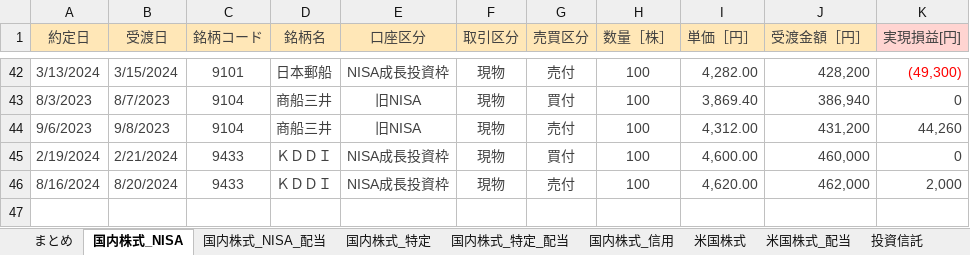
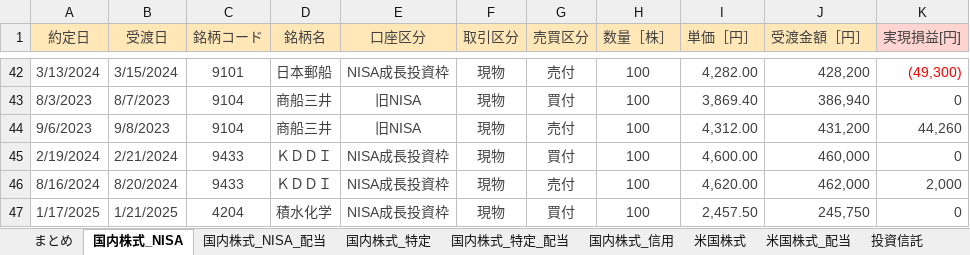
Before and after one commit to Shota0525/streamlit_stock_app, an Excel workbook: data/02_運用_rakuten.xlsx, sheet 国内株式_NISA, drawn as a sheet; only a part is shown, gaps mark what is left out; values as stored, in another font and other column widths than the file's, no borders; the diff names each change by its address in the sheet, - before the commit and + after, or states it on an @@ line.

```diff
--- a/data/02_運用_rakuten.xlsx (sheet 国内株式_NISA)
+++ b/data/02_運用_rakuten.xlsx (sheet 国内株式_NISA)
+row 47: 1/17/2025 | 1/21/2025 | 4204 | 積水化学 | NISA成長投資枠 | 現物 | 買付 | 100 | 2,457.50 | 245,750 | 0
```
Also changed, not shown: sheet 国内株式_特定, sheet 投資信託, sheet まとめ, 1 other file.
